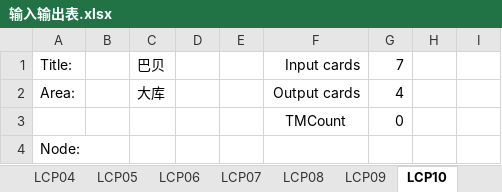
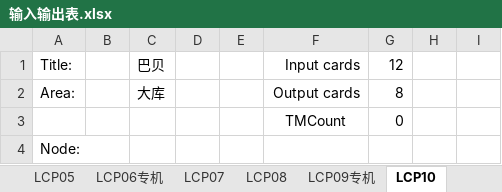
Before and after one commit to Caojinqian/Iolist, an Excel workbook: Excel操作/Excel操作/bin/Debug/输入输出表.xlsx, sheet LCP10, drawn as a sheet; only a part is shown; values as stored, in another font and other column widths than the file's, no borders; the diff covers the shown part only; the diff names each change by its address in the sheet, - before the commit and + after, or states it on an @@ line.

```diff
--- a/Excel操作/Excel操作/bin/Debug/输入输出表.xlsx (sheet LCP10)
+++ b/Excel操作/Excel操作/bin/Debug/输入输出表.xlsx (sheet LCP10)
-sheet tab: LCP06
-sheet tab: LCP09
+sheet tab: LCP06专机
+sheet tab: LCP09专机
-G1: 7
+G1: 12
-G2: 4
+G2: 8
```
Also changed, not shown: other rows of this sheet, sheet LCP05, sheet LCP15, sheet LCP13, sheet LCP04, sheet LCP11, sheet LCP14, 8 more sheets, other sheet tabs, formulas that keep their value, 25 other files.
